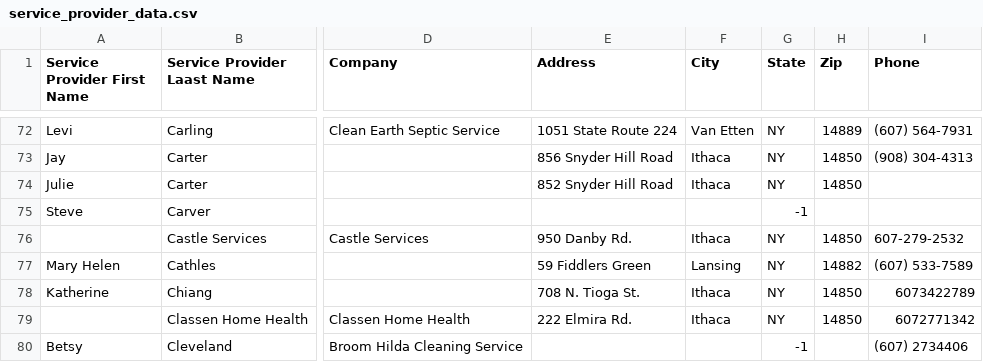
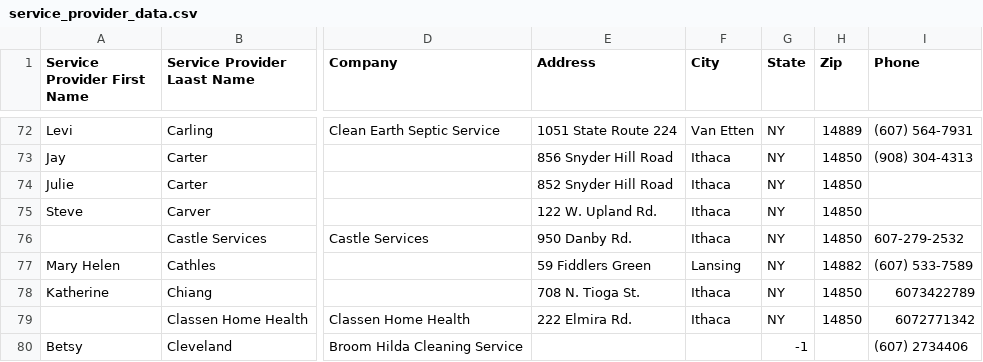
Before and after one commit to cornellh4i/love-living-at-home, a CSV file: app/data/in/club_express_exports/service_provider_data.csv, drawn as a sheet; only a part is shown, gaps mark what is left out; the diff covers the shown part only; the diff names each change by its address in the sheet, - before the commit and + after, or states it on an @@ line.

```diff
--- a/app/data/in/club_express_exports/service_provider_data.csv
+++ b/app/data/in/club_express_exports/service_provider_data.csv
-E75 (Address): (empty)
+E75 (Address): 122 W. Upland Rd.
-F75 (City): (empty)
+F75 (City): Ithaca
-G75 (State): -1
+G75 (State): NY
-H75 (Zip): (empty)
+H75 (Zip): 14850
```
Also changed, not shown: 8 added rows and 7 edited cells elsewhere in this file, app/data/in/club_express_exports/additional_contact_data.csv, app/data/in/club_express_exports/members_including_metro_area_data.csv, 36 other files.
